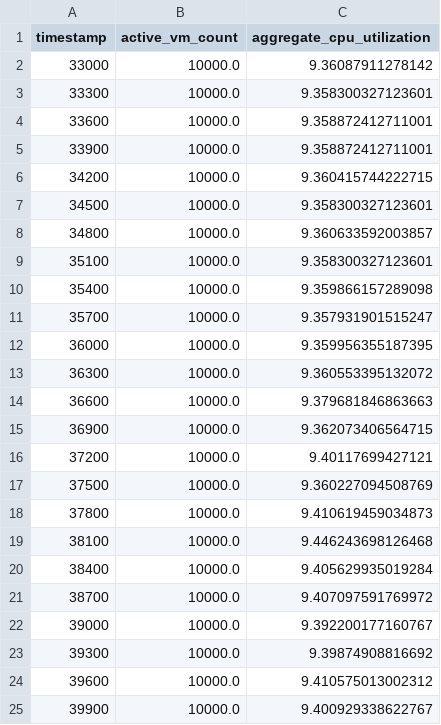
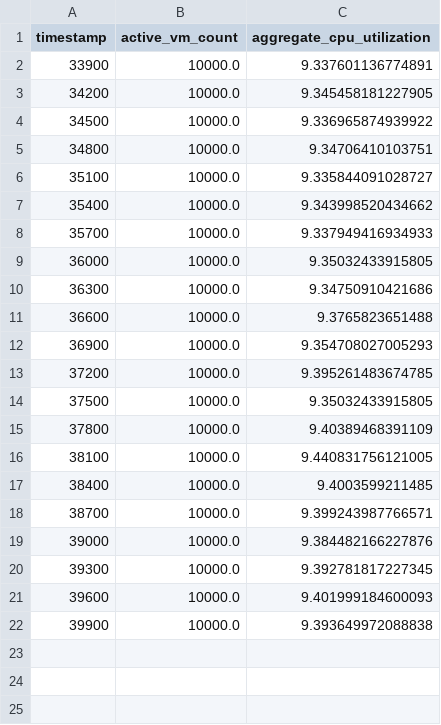
Before and after one commit to NisarAhmad7/forecasting-challenge, a CSV file: predictions.csv, drawn as a sheet.

```diff
--- a/predictions.csv
+++ b/predictions.csv
@@ -1,25 +1,22 @@
 timestamp,active_vm_count,aggregate_cpu_utilization
-33000,10000.0,9.36087911278142
-33300,10000.0,9.358300327123601
-33600,10000.0,9.358872412711001
-33900,10000.0,9.358872412711001
-34200,10000.0,9.360415744222715
-34500,10000.0,9.358300327123601
-34800,10000.0,9.360633592003857
-35100,10000.0,9.358300327123601
-35400,10000.0,9.359866157289098
-35700,10000.0,9.357931901515247
-36000,10000.0,9.359956355187395
-36300,10000.0,9.360553395132072
-36600,10000.0,9.379681846863663
-36900,10000.0,9.362073406564715
-37200,10000.0,9.40117699427121
-37500,10000.0,9.360227094508769
-37800,10000.0,9.410619459034873
-38100,10000.0,9.446243698126468
-38400,10000.0,9.405629935019284
-38700,10000.0,9.407097591769972
-39000,10000.0,9.392200177160767
-39300,10000.0,9.39874908816692
-39600,10000.0,9.410575013002312
-39900,10000.0,9.400929338622767
+33900,10000.0,9.337601136774891
+34200,10000.0,9.345458181227905
+34500,10000.0,9.336965874939922
+34800,10000.0,9.34706410103751
+35100,10000.0,9.335844091028727
+35400,10000.0,9.343998520434662
+35700,10000.0,9.337949416934933
+36000,10000.0,9.35032433915805
+36300,10000.0,9.34750910421686
+36600,10000.0,9.3765823651488
+36900,10000.0,9.354708027005293
+37200,10000.0,9.395261483674785
+37500,10000.0,9.35032433915805
+37800,10000.0,9.40389468391109
+38100,10000.0,9.440831756121005
+38400,10000.0,9.4003599211485
+38700,10000.0,9.399243987766571
+39000,10000.0,9.384482166227876
+39300,10000.0,9.392781817227345
+39600,10000.0,9.401999184600093
+39900,10000.0,9.393649972088838
```
Also changed, not shown: 4 other files.
